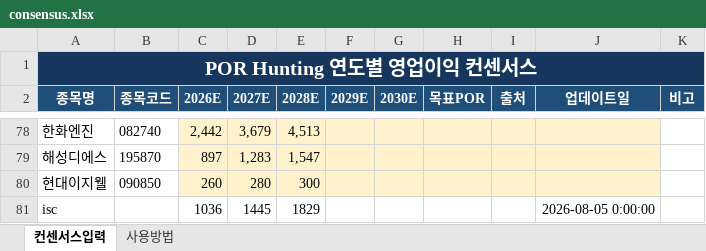
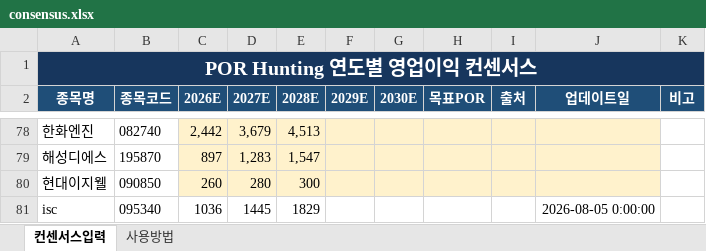
Before and after one commit to firestory119-hub/POR-Hunting, an Excel workbook: data/consensus.xlsx, sheet 컨센서스입력, drawn as a sheet; only a part is shown, gaps mark what is left out; values as stored, in another font and other column widths than the file's, no borders; the diff names each change by its address in the sheet, - before the commit and + after, or states it on an @@ line.

Commit message:
Update consensus data

```diff
--- a/data/consensus.xlsx (sheet 컨센서스입력)
+++ b/data/consensus.xlsx (sheet 컨센서스입력)
-B81 (종목코드): (empty)
+B81 (종목코드): 095340
```
